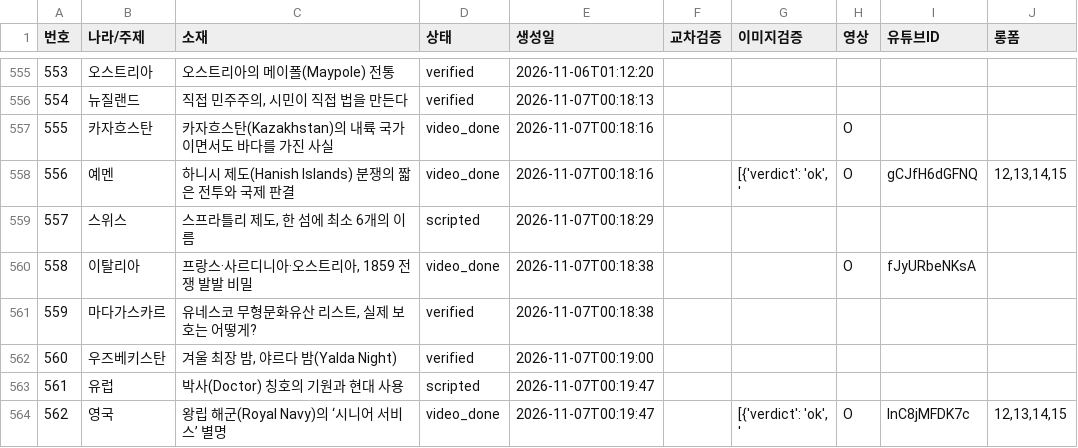
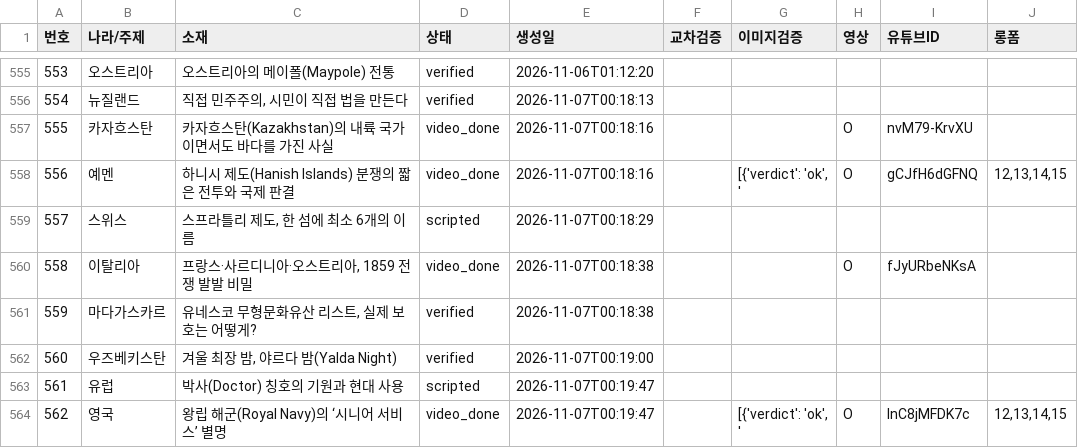
Before and after one commit to gonmau/shorts, a CSV file: history_items.csv, drawn as a sheet; only a part is shown, gaps mark what is left out.

Commit message:
chore: update history_items.csv from PC

```diff
--- a/history_items.csv
+++ b/history_items.csv
@@ -556,3 +556,3 @@
 554,뉴질랜드,"직접 민주주의, 시민이 직접 법을 만든다",verified,2026-11-07T00:18:13,,,,,
-555,카자흐스탄,카자흐스탄(Kazakhstan)의 내륙 국가이면서도 바다를 가진 사실,video_done,2026-11-07T00:18:16,,,O,,
+555,카자흐스탄,카자흐스탄(Kazakhstan)의 내륙 국가이면서도 바다를 가진 사실,video_done,2026-11-07T00:18:16,,,O,nvM79-KrvXU,
 556,예멘,하니시 제도(Hanish Islands) 분쟁의 짧은 전투와 국제 판결,video_done,2026-11-07T00:18:16,,"[{'verdict': 'ok', '",O,gCJfH6dGFNQ,"12,13,14,15"
```
